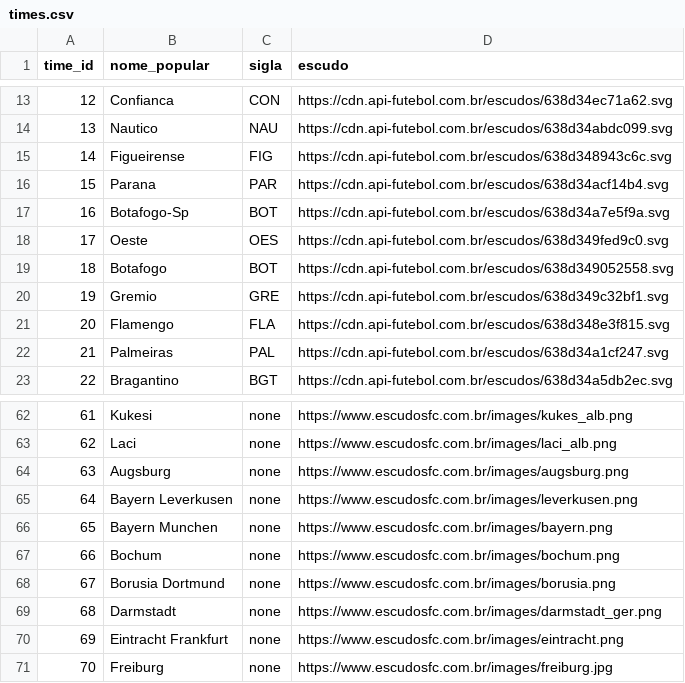
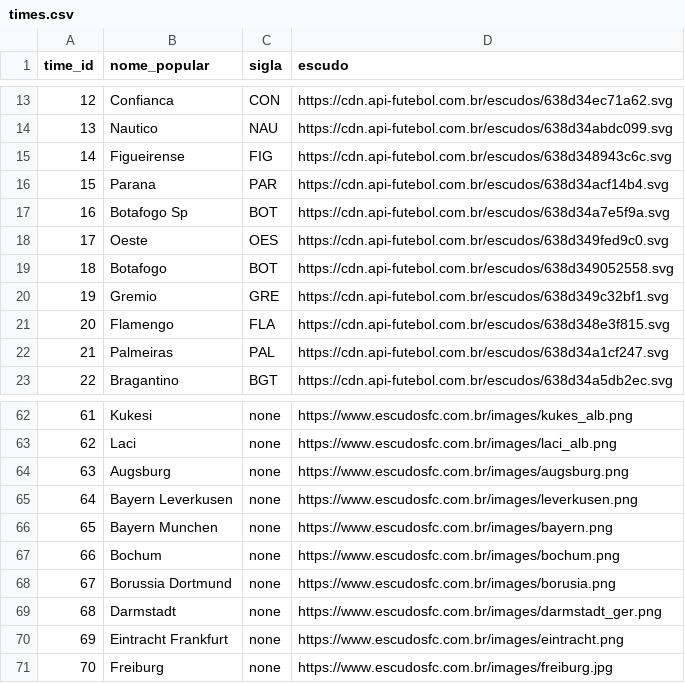
Before and after one commit to alessst/futebol-flask, a CSV file: times.csv, drawn as a sheet; only a part is shown, gaps mark what is left out.

Commit message:
commit times

```diff
--- a/times.csv
+++ b/times.csv
@@ -16,3 +16,3 @@ time_id,nome_popular,sigla,escudo
 15,Parana,PAR,https://cdn.api-futebol.com.br/escudos/638d34acf14b4.svg
-16,Botafogo-Sp,BOT,https://cdn.api-futebol.com.br/escudos/638d34a7e5f9a.svg
+16,Botafogo Sp,BOT,https://cdn.api-futebol.com.br/escudos/638d34a7e5f9a.svg
 17,Oeste,OES,https://cdn.api-futebol.com.br/escudos/638d349fed9c0.svg
@@ -67,3 +67,3 @@ time_id,nome_popular,sigla,escudo
 66,Bochum,none,https://www.escudosfc.com.br/images/bochum.png
-67,Borusia Dortmund,none,https://www.escudosfc.com.br/images/borusia.png
+67,Borussia Dortmund,none,https://www.escudosfc.com.br/images/borusia.png
 68,Darmstadt,none,https://www.escudosfc.com.br/images/darmstadt_ger.png
```
